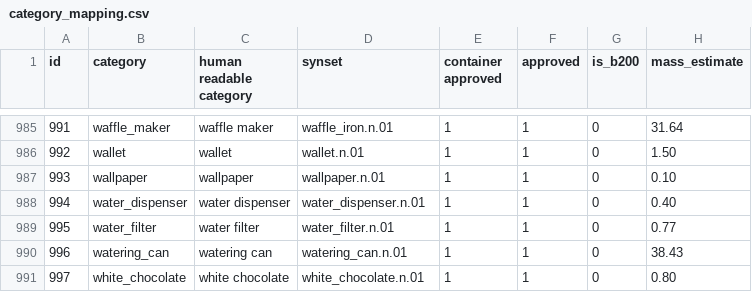
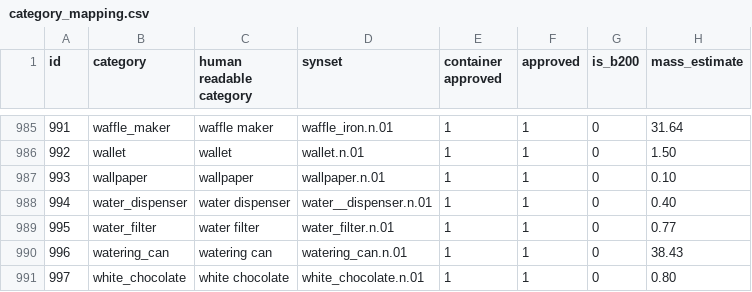
Before and after one commit to StanfordVL/bddl, a CSV file: bddl/generated_data/category_mapping.csv, drawn as a sheet; only a part is shown, gaps mark what is left out; the diff names each change by its address in the sheet, - before the commit and + after, or states it on an @@ line.

```diff
--- a/bddl/generated_data/category_mapping.csv
+++ b/bddl/generated_data/category_mapping.csv
-D988 (synset): water_dispenser.n.01
+D988 (synset): water__dispenser.n.01
```
Also changed, not shown: bddl/generated_data/synsets.csv, 6 other files.
